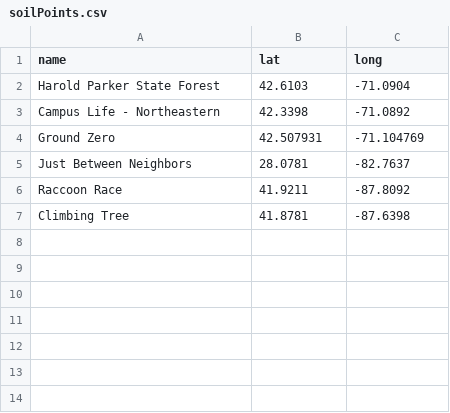
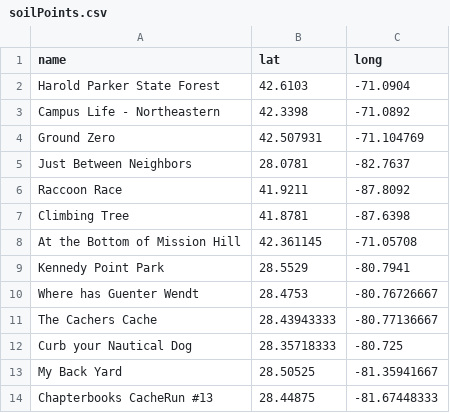
Before and after one commit to egunn/SoilMap, a CSV file: data/soilPoints.csv, drawn as a sheet.

Commit message:
data update

```diff
--- a/data/soilPoints.csv
+++ b/data/soilPoints.csv
@@ -7 +7,8 @@ Raccoon Race,41.9211,-87.8092
 Climbing Tree,41.8781,-87.6398
+At the Bottom of Mission Hill,42.361145,-71.05708
+Kennedy Point Park,28.5529,-80.7941
+Where has Guenter Wendt,28.4753,-80.76726667
+The Cachers Cache,28.43943333,-80.77136667
+Curb your Nautical Dog,28.35718333,-80.725
+My Back Yard,28.50525,-81.35941667
+Chapterbooks CacheRun #13,28.44875,-81.67448333
```
